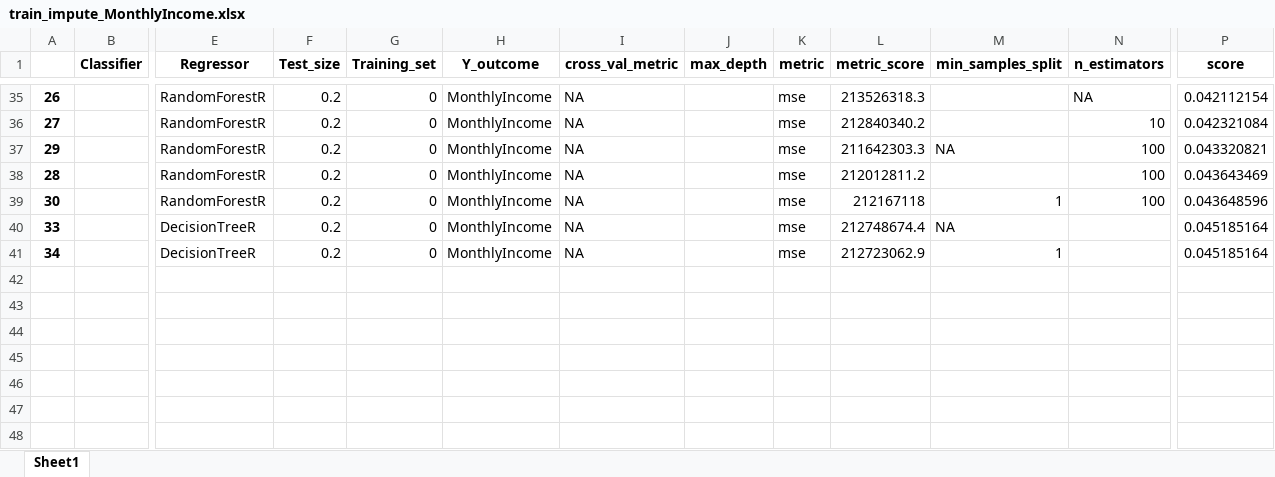
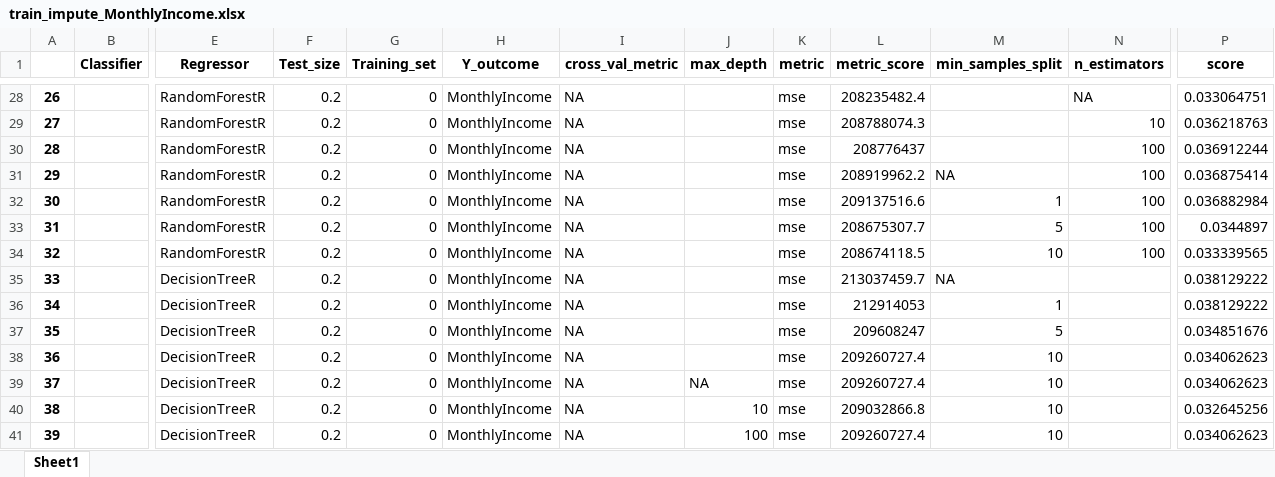
Before and after one commit to rduvoisin/cappml, an Excel workbook: pa2/train_impute_MonthlyIncome.xlsx, sheet Sheet1, drawn as a sheet; only a part is shown, gaps mark what is left out; values as stored, in another font and other column widths than the file's, no borders; removed rows and columns are numbered as before the commit, all else as after; rows hold the shown columns only; the diff covers the shown part only; the diff names each change by its address in the sheet, - before the commit and + after, or states it on an @@ line.

```diff
--- a/pa2/train_impute_MonthlyIncome.xlsx (sheet Sheet1)
+++ b/pa2/train_impute_MonthlyIncome.xlsx (sheet Sheet1)
-L28 (metric_score): 213526318.3
+L28 (metric_score): 208235482.4
-P28 (score): 0.042112154
+P28 (score): 0.033064751
-L29 (metric_score): 212840340.2
+L29 (metric_score): 208788074.3
-P29 (score): 0.042321084
+P29 (score): 0.036218763
+row 30: 28 |  | RandomForestR | 0.2 | 0 | MonthlyIncome | NA |  | mse | 208776437 |  | 100 | 0.036912244
-L31 (metric_score): 211642303.3
+L31 (metric_score): 208919962.2
-P31 (score): 0.043320821
+P31 (score): 0.036875414
-row 38: 28 |  | RandomForestR | 0.2 | 0 | MonthlyIncome | NA |  | mse | 212012811.2 |  | 100 | 0.043643469
-L32 (metric_score): 212167118
+L32 (metric_score): 209137516.6
-P32 (score): 0.043648596
+P32 (score): 0.036882984
+row 33: 31 |  | RandomForestR | 0.2 | 0 | MonthlyIncome | NA |  | mse | 208675307.7 | 5 | 100 | 0.0344897
+row 34: 32 |  | RandomForestR | 0.2 | 0 | MonthlyIncome | NA |  | mse | 208674118.5 | 10 | 100 | 0.033339565
-L35 (metric_score): 212748674.4
+L35 (metric_score): 213037459.7
-P35:P36 (score): 0.045185164
+P35:P36 (score): 0.038129222
-L36 (metric_score): 212723062.9
+L36 (metric_score): 212914053
+row 37: 35 |  | DecisionTreeR | 0.2 | 0 | MonthlyIncome | NA |  | mse | 209608247 | 5 |  | 0.034851676
+row 38: 36 |  | DecisionTreeR | 0.2 | 0 | MonthlyIncome | NA |  | mse | 209260727.4 | 10 |  | 0.034062623
+row 39: 37 |  | DecisionTreeR | 0.2 | 0 | MonthlyIncome | NA | NA | mse | 209260727.4 | 10 |  | 0.034062623
+row 40: 38 |  | DecisionTreeR | 0.2 | 0 | MonthlyIncome | NA | 10 | mse | 209032866.8 | 10 |  | 0.032645256
+row 41: 39 |  | DecisionTreeR | 0.2 | 0 | MonthlyIncome | NA | 100 | mse | 209260727.4 | 10 |  | 0.034062623
```
Also changed, not shown: 10 added rows, 17 removed rows and 46 edited cells elsewhere in this sheet, pa2/train_impute_NumberOfDependents.xlsx, pa2/train_impute_SeriousDlqin2yrs.xlsx, 3 other files.
